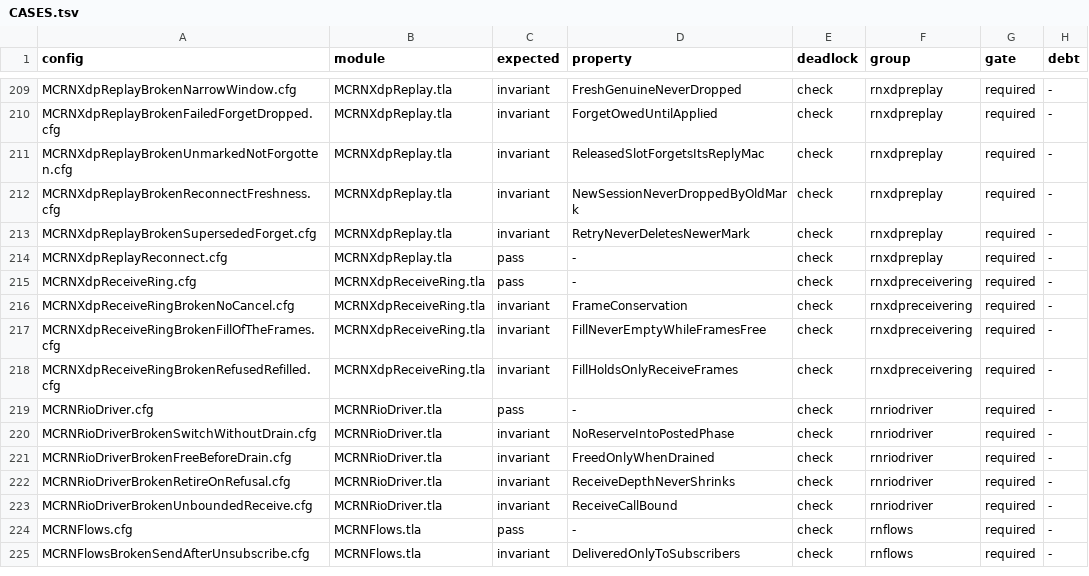
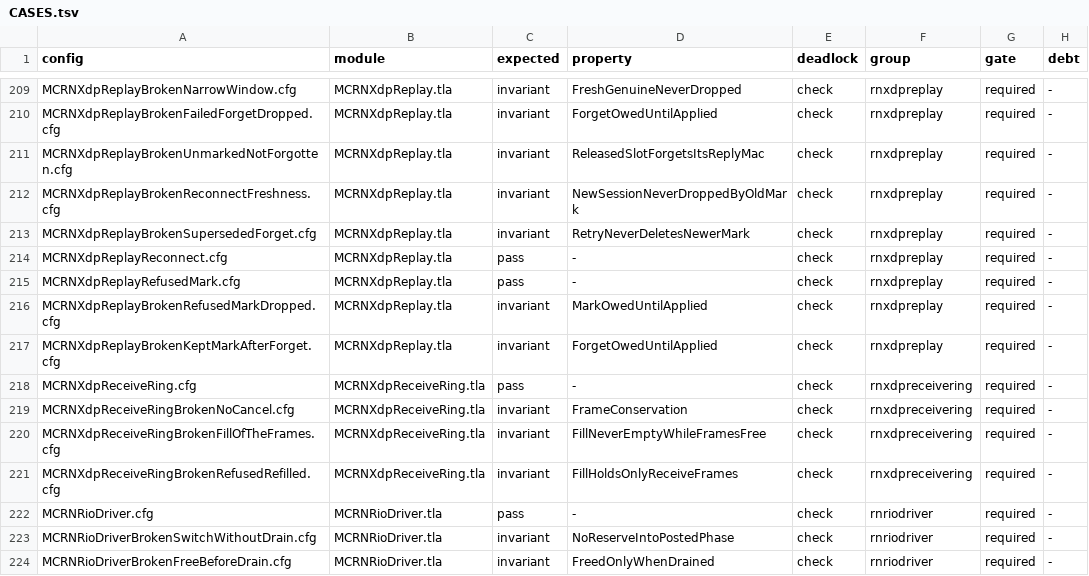
Before and after one commit to mas-bandwidth/rocketnet, a TSV file: tla/CASES.tsv, drawn as a sheet; only a part is shown, gaps mark what is left out; the shorter side is filled out with more unchanged rows.

```diff
--- a/tla/CASES.tsv
+++ b/tla/CASES.tsv
@@ -214,2 +214,5 @@ MCRNXdpReplayBrokenSupersededForget.cfg	MCRNXdpReplay.tla	invariant	RetryNeverDe
 MCRNXdpReplayReconnect.cfg	MCRNXdpReplay.tla	pass	-	check	rnxdpreplay	required	-
+MCRNXdpReplayRefusedMark.cfg	MCRNXdpReplay.tla	pass	-	check	rnxdpreplay	required	-
+MCRNXdpReplayBrokenRefusedMarkDropped.cfg	MCRNXdpReplay.tla	invariant	MarkOwedUntilApplied	check	rnxdpreplay	required	-
+MCRNXdpReplayBrokenKeptMarkAfterForget.cfg	MCRNXdpReplay.tla	invariant	ForgetOwedUntilApplied	check	rnxdpreplay	required	-
 MCRNXdpReceiveRing.cfg	MCRNXdpReceiveRing.tla	pass	-	check	rnxdpreceivering	required	-
```
Also changed, not shown: tla/COVERAGE.tsv, 5 other files.
